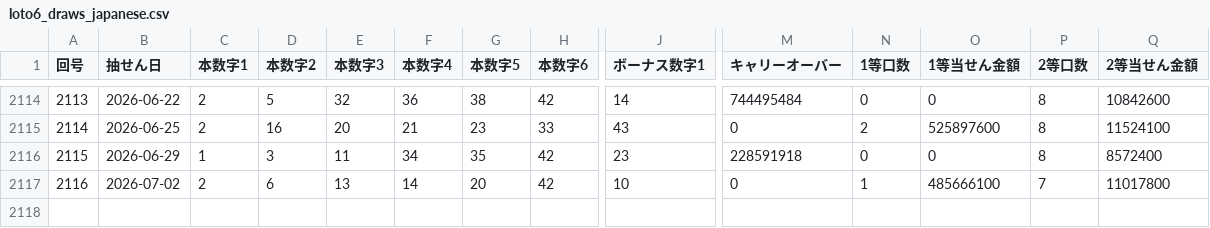
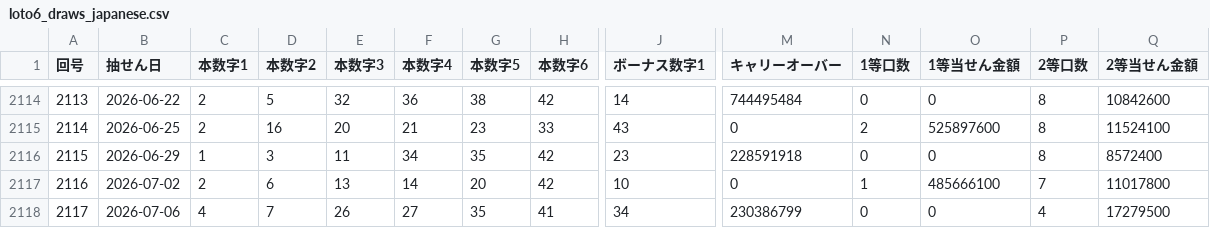
Before and after one commit to wakanaaargajagk633674/lotoloto, a CSV file: data/analysis/loto6_draws_japanese.csv, drawn as a sheet; only a part is shown, gaps mark what is left out; rows hold the shown columns only; the diff names each change by its address in the sheet, - before the commit and + after, or states it on an @@ line.

```diff
--- a/data/analysis/loto6_draws_japanese.csv
+++ b/data/analysis/loto6_draws_japanese.csv
+row 2118: 2117 | 2026-07-06 | 4 | 7 | 26 | 27 | 35 | 41 | 34 | 230386799 | 0 | 0 | 4 | 17279500
```
Also changed, not shown: data/analysis/loto6_prize_tiers.csv, data/processed/loto6_draws.csv, 34 other files.
